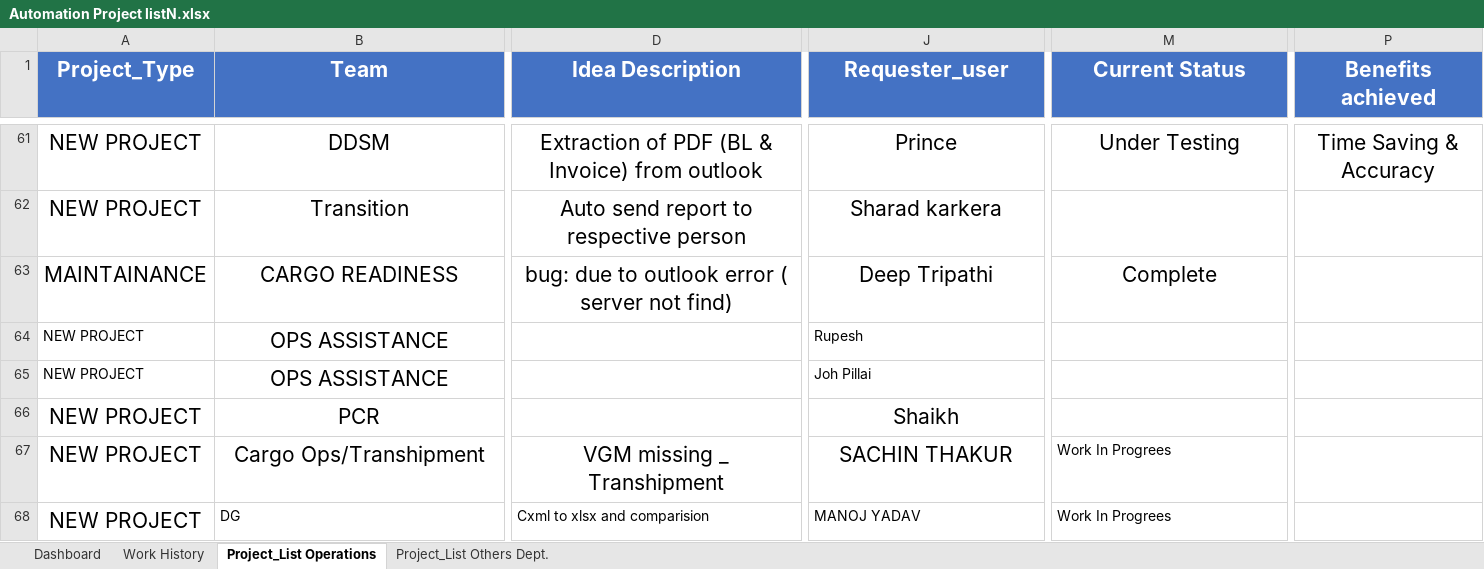
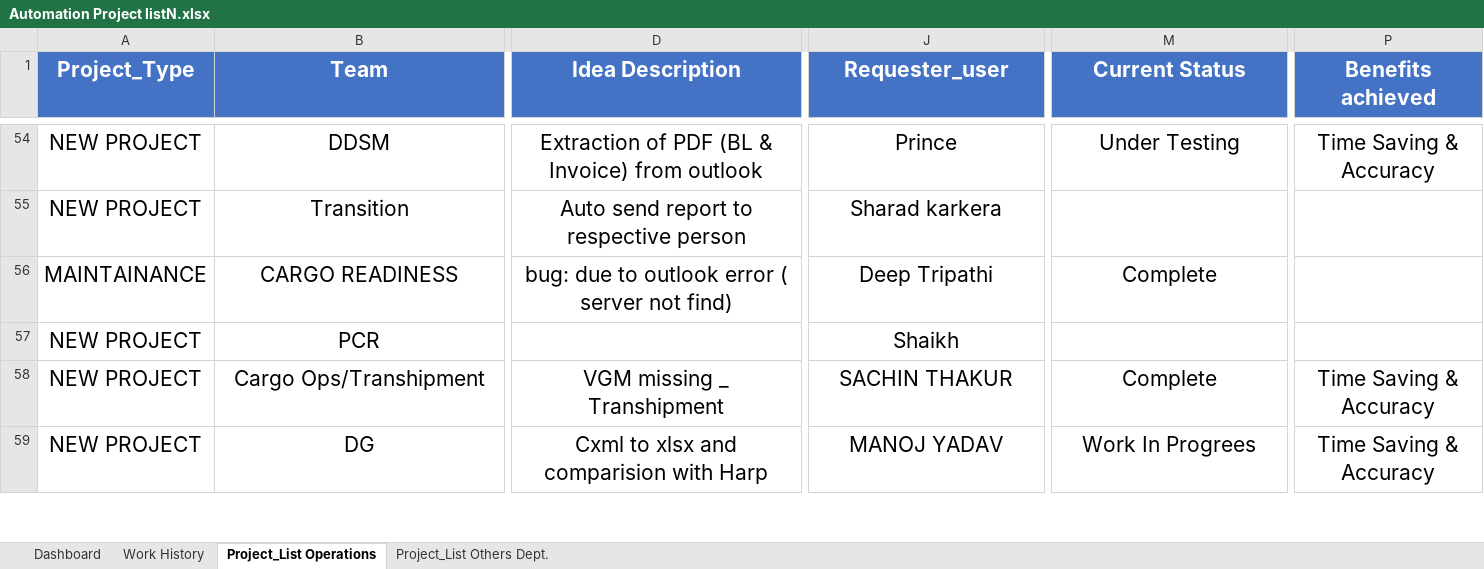
Before and after one commit to akhilesh11686/Projects, an Excel workbook: Archive/Automation Project listN.xlsx, sheet Project_List Operations, drawn as a sheet; only a part is shown, gaps mark what is left out; values as stored, in another font and other column widths than the file's, no borders; removed rows and columns are numbered as before the commit, all else as after; rows hold the shown columns only; the diff covers the shown part only; the diff names each change by its address in the sheet, - before the commit and + after, or states it on an @@ line.

```diff
--- a/Archive/Automation Project listN.xlsx (sheet Project_List Operations)
+++ b/Archive/Automation Project listN.xlsx (sheet Project_List Operations)
-row 64: NEW PROJECT | OPS ASSISTANCE |  | Rupesh
-row 65: NEW PROJECT | OPS ASSISTANCE |  | Joh Pillai
-M58 (Current Status): Work In Progrees
+M58 (Current Status): Complete
@@ M58:M59 text size: larger, alignment: left → center @@
-P58:P59 (Benefits achieved): (empty)
+P58:P59 (Benefits achieved): Time Saving & Accuracy
@@ B59:D59 text size: larger, alignment: left → center @@
-D59 (Idea Description): Cxml to xlsx and comparision
+D59 (Idea Description): Cxml to xlsx and comparision with Harp
@@ J59 text size: larger, alignment: left → center @@
```
Also changed, not shown: 2 added rows, 7 removed rows, 15 edited cells and cell formats elsewhere in this sheet, sheet Project_List Others Dept., Carg_Rediness/NDNL_/1.xlsx, Carg_Rediness/NDNL_/CMA & APL Vessel Schedule - KS.xlsx, 50 other files.
